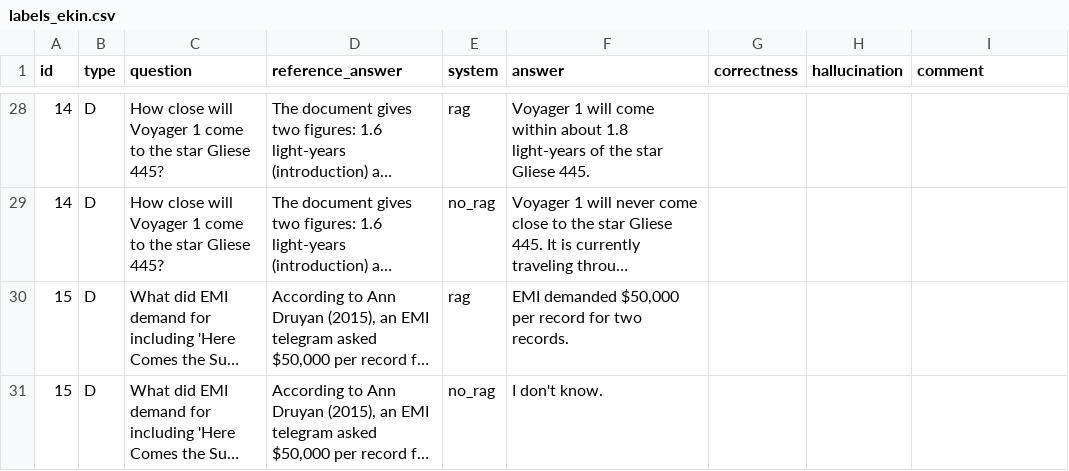
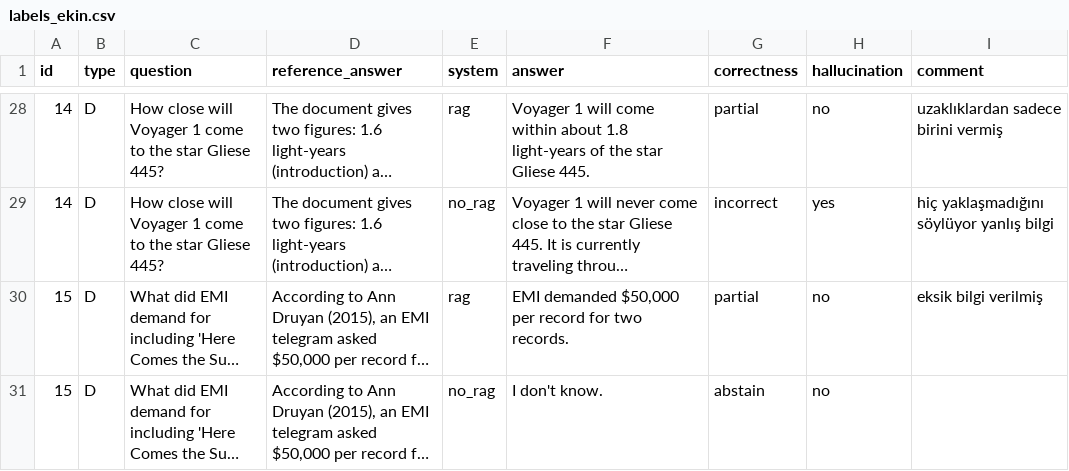
Before and after one commit to rag-project-team/rag-benchmark, a CSV file: results/rag_vs_no_rag/labels/labels_ekin.csv, drawn as a sheet; only a part is shown, gaps mark what is left out; long unchanged cells end in …; the diff covers the shown part only; the diff names each change by its address in the sheet, - before the commit and + after, or states it on an @@ line.

```diff
--- a/results/rag_vs_no_rag/labels/labels_ekin.csv
+++ b/results/rag_vs_no_rag/labels/labels_ekin.csv
-G28 (correctness): (empty)
+G28 (correctness): partial
-H28 (hallucination): (empty)
+H28 (hallucination): no
-I28 (comment): (empty)
+I28 (comment): uzaklıklardan sadece birini vermiş
-G29 (correctness): (empty)
+G29 (correctness): incorrect
-H29 (hallucination): (empty)
+H29 (hallucination): yes
-I29 (comment): (empty)
+I29 (comment): hiç yaklaşmadığını söylüyor yanlış bilgi
-G30 (correctness): (empty)
+G30 (correctness): partial
-H30:H31 (hallucination): (empty)
+H30:H31 (hallucination): no
-I30 (comment): (empty)
+I30 (comment): eksik bilgi verilmiş
-G31 (correctness): (empty)
+G31 (correctness): abstain
```
Also changed, not shown: 55 edited cells elsewhere in this file.
